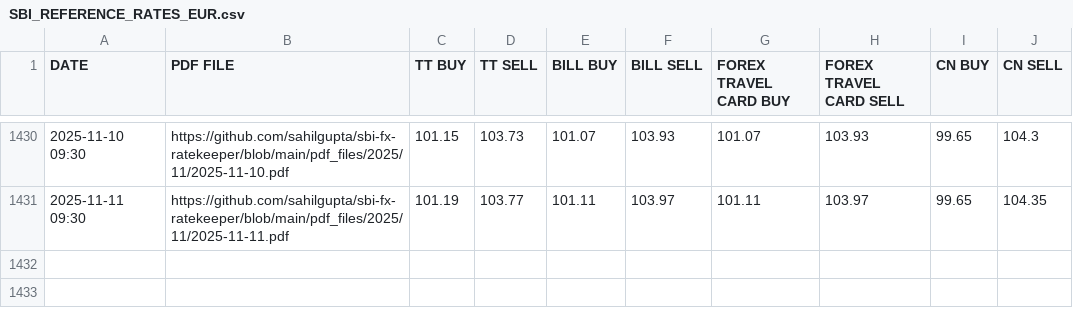
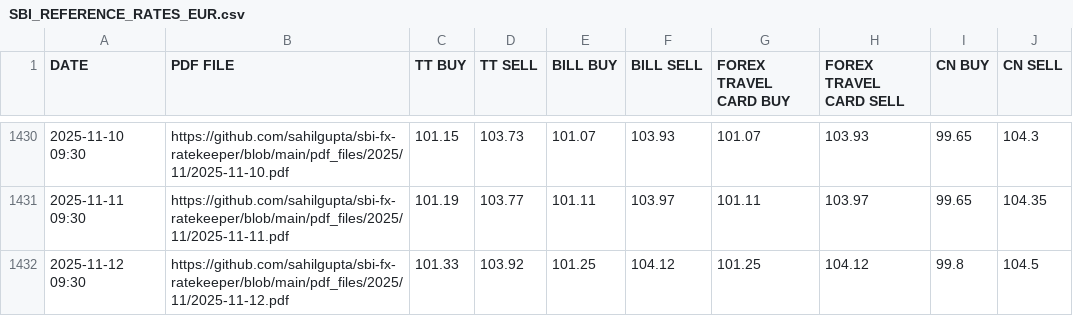
Before and after one commit to rahulmohamw/sbi_Exchange_rate_R3, a CSV file: csv_files/SBI_REFERENCE_RATES_EUR.csv, drawn as a sheet; only a part is shown, gaps mark what is left out.

```diff
--- a/csv_files/SBI_REFERENCE_RATES_EUR.csv
+++ b/csv_files/SBI_REFERENCE_RATES_EUR.csv
@@ -1431 +1431,2 @@ DATE,PDF FILE,TT BUY,TT SELL,BILL BUY,BILL SELL,FOREX TRAVEL CARD BUY,FOREX TRAV
 2025-11-11 09:30,https://github.com/sahilgupta/sbi-fx-ratekeeper/blob/main/pdf_files/2025/11/2025-11-11.pdf,101.19,103.77,101.11,103.97,101.11,103.97,99.65,104.35
+2025-11-12 09:30,https://github.com/sahilgupta/sbi-fx-ratekeeper/blob/main/pdf_files/2025/11/2025-11-12.pdf,101.33,103.92,101.25,104.12,101.25,104.12,99.8,104.5
```
Also changed, not shown: csv_files/SBI_REFERENCE_RATES_AED.csv, csv_files/SBI_REFERENCE_RATES_CAD.csv, 30 other files.
